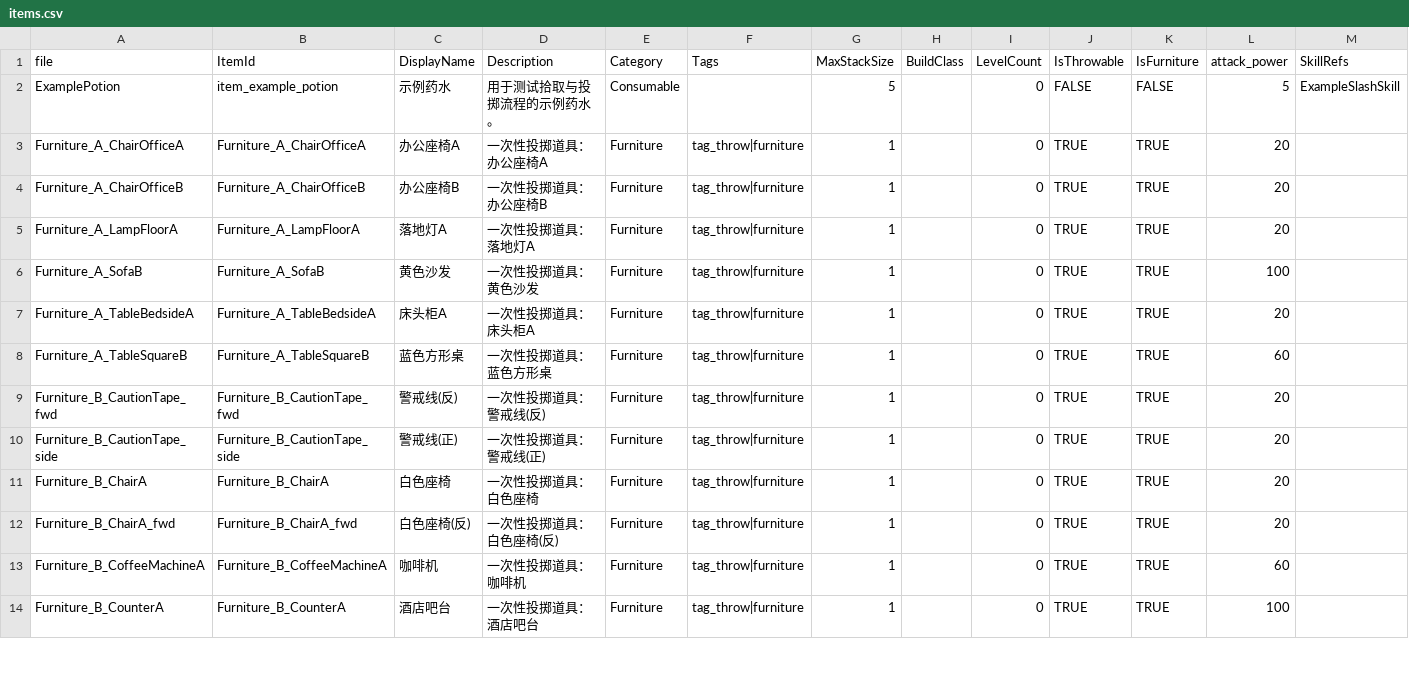
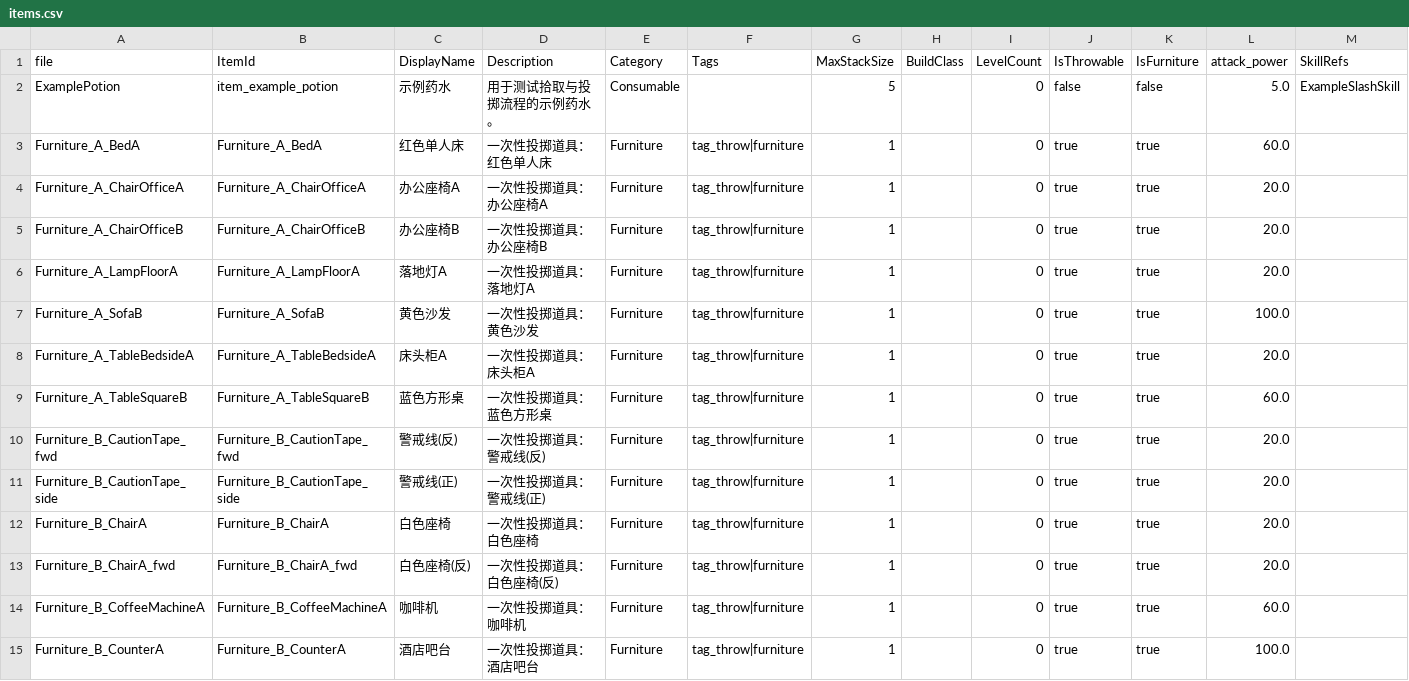
Before and after one commit to Project-N-E-K-O/K.U.R.O, a CSV file: data/items.csv, drawn as a sheet; only a part is shown; the diff covers the shown part only.

```diff
--- a/data/items.csv
+++ b/data/items.csv
@@ -1,14 +1,15 @@
 file,ItemId,DisplayName,Description,Category,Tags,MaxStackSize,BuildClass,LevelCount,IsThrowable,IsFurniture,attack_power,SkillRefs
-ExamplePotion,item_example_potion,示例药水,用于测试拾取与投掷流程的示例药水。,Consumable,,5,,0,FALSE,FALSE,5,ExampleSlashSkill
-Furniture_A_ChairOfficeA,Furniture_A_ChairOfficeA,办公座椅A,一次性投掷道具：办公座椅A,Furniture,tag_throw|furniture,1,,0,TRUE,TRUE,20,
-Furniture_A_ChairOfficeB,Furniture_A_ChairOfficeB,办公座椅B,一次性投掷道具：办公座椅B,Furniture,tag_throw|furniture,1,,0,TRUE,TRUE,20,
-Furniture_A_LampFloorA,Furniture_A_LampFloorA,落地灯A,一次性投掷道具：落地灯A,Furniture,tag_throw|furniture,1,,0,TRUE,TRUE,20,
-Furniture_A_SofaB,Furniture_A_SofaB,黄色沙发,一次性投掷道具：黄色沙发,Furniture,tag_throw|furniture,1,,0,TRUE,TRUE,100,
-Furniture_A_TableBedsideA,Furniture_A_TableBedsideA,床头柜A,一次性投掷道具：床头柜A,Furniture,tag_throw|furniture,1,,0,TRUE,TRUE,20,
-Furniture_A_TableSquareB,Furniture_A_TableSquareB,蓝色方形桌,一次性投掷道具：蓝色方形桌,Furniture,tag_throw|furniture,1,,0,TRUE,TRUE,60,
-Furniture_B_CautionTape_fwd,Furniture_B_CautionTape_fwd,警戒线(反),一次性投掷道具：警戒线(反),Furniture,tag_throw|furniture,1,,0,TRUE,TRUE,20,
-Furniture_B_CautionTape_side,Furniture_B_CautionTape_side,警戒线(正),一次性投掷道具：警戒线(正),Furniture,tag_throw|furniture,1,,0,TRUE,TRUE,20,
-Furniture_B_ChairA,Furniture_B_ChairA,白色座椅,一次性投掷道具：白色座椅,Furniture,tag_throw|furniture,1,,0,TRUE,TRUE,20,
-Furniture_B_ChairA_fwd,Furniture_B_ChairA_fwd,白色座椅(反),一次性投掷道具：白色座椅(反),Furniture,tag_throw|furniture,1,,0,TRUE,TRUE,20,
-Furniture_B_CoffeeMachineA,Furniture_B_CoffeeMachineA,咖啡机,一次性投掷道具：咖啡机,Furniture,tag_throw|furniture,1,,0,TRUE,TRUE,60,
-Furniture_B_CounterA,Furniture_B_CounterA,酒店吧台,一次性投掷道具：酒店吧台,Furniture,tag_throw|furniture,1,,0,TRUE,TRUE,100,
+ExamplePotion,item_example_potion,示例药水,用于测试拾取与投掷流程的示例药水。,Consumable,,5,,0,false,false,5.0,ExampleSlashSkill
+Furniture_A_BedA,Furniture_A_BedA,红色单人床,一次性投掷道具：红色单人床,Furniture,tag_throw|furniture,1,,0,true,true,60.0,
+Furniture_A_ChairOfficeA,Furniture_A_ChairOfficeA,办公座椅A,一次性投掷道具：办公座椅A,Furniture,tag_throw|furniture,1,,0,true,true,20.0,
+Furniture_A_ChairOfficeB,Furniture_A_ChairOfficeB,办公座椅B,一次性投掷道具：办公座椅B,Furniture,tag_throw|furniture,1,,0,true,true,20.0,
+Furniture_A_LampFloorA,Furniture_A_LampFloorA,落地灯A,一次性投掷道具：落地灯A,Furniture,tag_throw|furniture,1,,0,true,true,20.0,
+Furniture_A_SofaB,Furniture_A_SofaB,黄色沙发,一次性投掷道具：黄色沙发,Furniture,tag_throw|furniture,1,,0,true,true,100.0,
+Furniture_A_TableBedsideA,Furniture_A_TableBedsideA,床头柜A,一次性投掷道具：床头柜A,Furniture,tag_throw|furniture,1,,0,true,true,20.0,
+Furniture_A_TableSquareB,Furniture_A_TableSquareB,蓝色方形桌,一次性投掷道具：蓝色方形桌,Furniture,tag_throw|furniture,1,,0,true,true,60.0,
+Furniture_B_CautionTape_fwd,Furniture_B_CautionTape_fwd,警戒线(反),一次性投掷道具：警戒线(反),Furniture,tag_throw|furniture,1,,0,true,true,20.0,
+Furniture_B_CautionTape_side,Furniture_B_CautionTape_side,警戒线(正),一次性投掷道具：警戒线(正),Furniture,tag_throw|furniture,1,,0,true,true,20.0,
+Furniture_B_ChairA,Furniture_B_ChairA,白色座椅,一次性投掷道具：白色座椅,Furniture,tag_throw|furniture,1,,0,true,true,20.0,
+Furniture_B_ChairA_fwd,Furniture_B_ChairA_fwd,白色座椅(反),一次性投掷道具：白色座椅(反),Furniture,tag_throw|furniture,1,,0,true,true,20.0,
+Furniture_B_CoffeeMachineA,Furniture_B_CoffeeMachineA,咖啡机,一次性投掷道具：咖啡机,Furniture,tag_throw|furniture,1,,0,true,true,60.0,
+Furniture_B_CounterA,Furniture_B_CounterA,酒店吧台,一次性投掷道具：酒店吧台,Furniture,tag_throw|furniture,1,,0,true,true,100.0,
```
Also changed, not shown: 134 edited cells elsewhere in this file, data/builds.csv, data/skills.csv, 29 other files.
